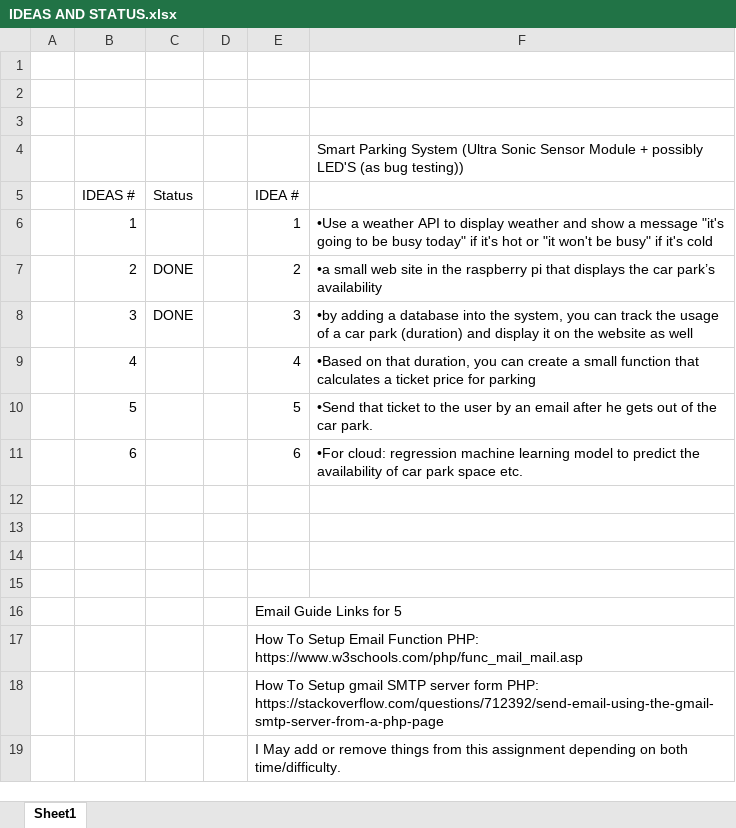
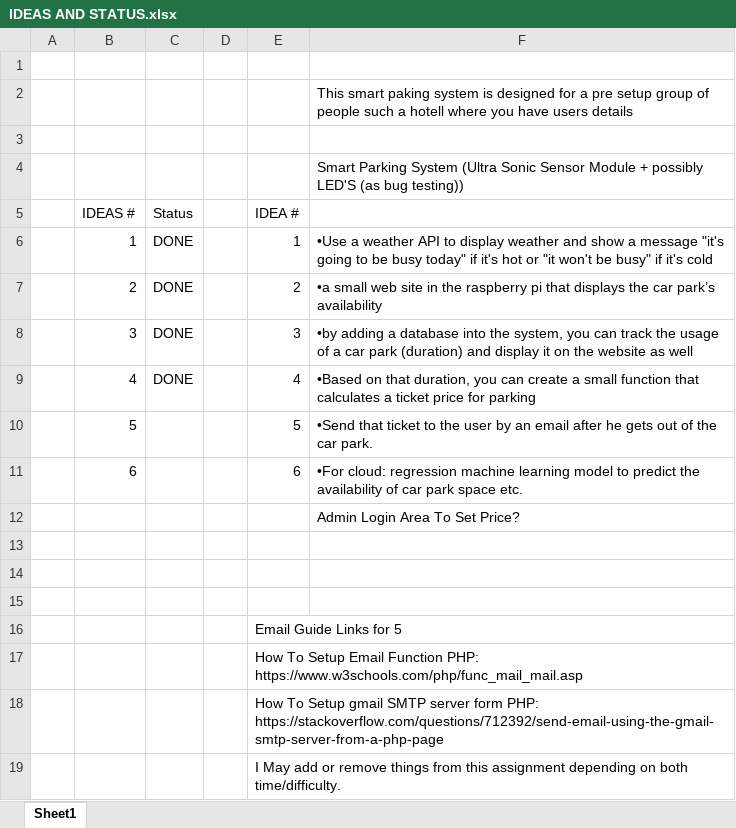
Before and after one commit to BillyDas/Ultra-Sonic-Sensor, an Excel workbook: IDEAS AND STATUS.xlsx, sheet Sheet1, drawn as a sheet; values as stored, in another font and other column widths than the file's, no borders; the diff names each change by its address in the sheet, - before the commit and + after, or states it on an @@ line.

```diff
--- a/IDEAS AND STATUS.xlsx (sheet Sheet1)
+++ b/IDEAS AND STATUS.xlsx (sheet Sheet1)
-F2: (empty)
+F2: This smart paking system is designed for a pre setup group of people such a hotell where you have users details
-C6 (Status): (empty)
+C6 (Status): DONE
-C9 (Status): (empty)
+C9 (Status): DONE
-F12: (empty)
+F12: Admin Login Area To Set Price?
```
Also changed, not shown: 27 other files.
